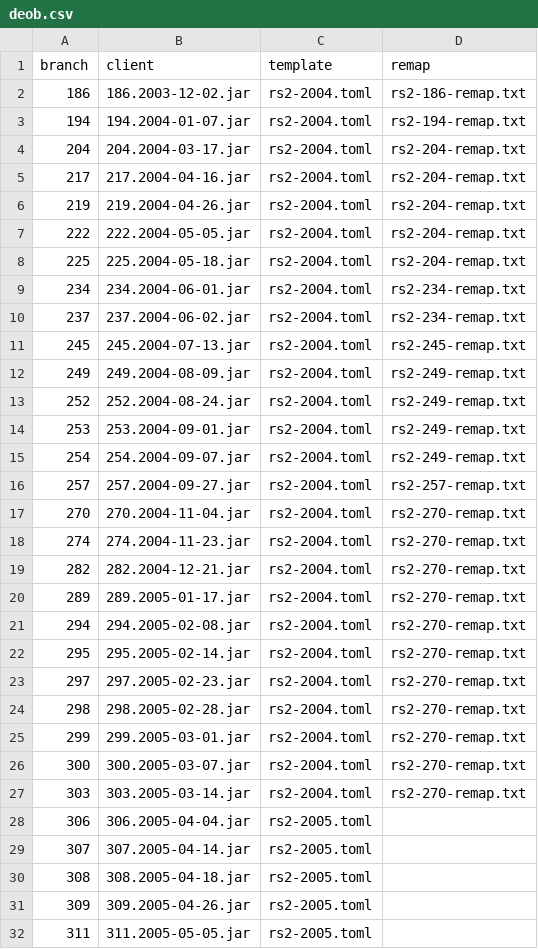
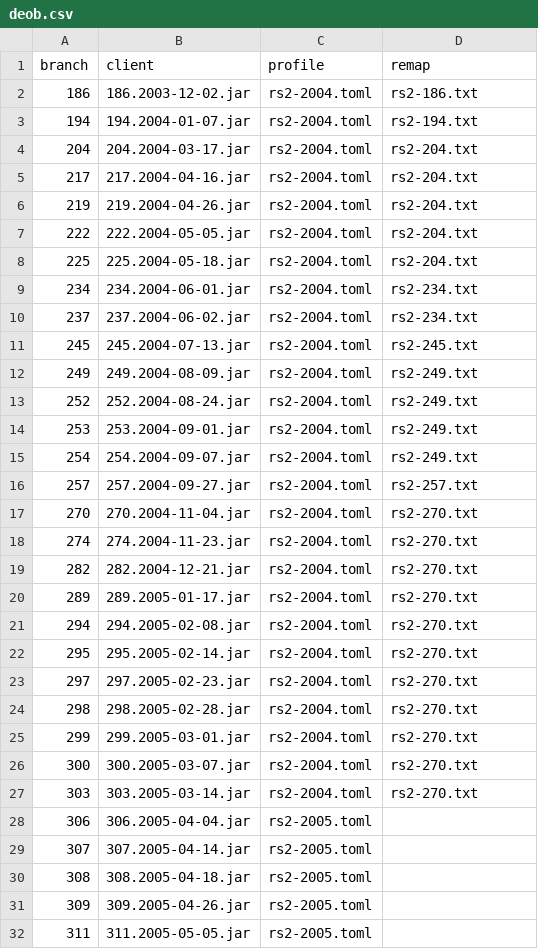
Before and after one commit to RuneWiki/rs-deob, a CSV file: deob.csv, drawn as a sheet; only a part is shown; the diff covers the shown part only.

Commit message:
chore: Reorganized profiles/remaps

```diff
--- a/deob.csv
+++ b/deob.csv
@@ -1,28 +1,28 @@
-branch,client,template,remap
-186,186.2003-12-02.jar,rs2-2004.toml,rs2-186-remap.txt
-194,194.2004-01-07.jar,rs2-2004.toml,rs2-194-remap.txt
-204,204.2004-03-17.jar,rs2-2004.toml,rs2-204-remap.txt
-217,217.2004-04-16.jar,rs2-2004.toml,rs2-204-remap.txt
-219,219.2004-04-26.jar,rs2-2004.toml,rs2-204-remap.txt
-222,222.2004-05-05.jar,rs2-2004.toml,rs2-204-remap.txt
-225,225.2004-05-18.jar,rs2-2004.toml,rs2-204-remap.txt
-234,234.2004-06-01.jar,rs2-2004.toml,rs2-234-remap.txt
-237,237.2004-06-02.jar,rs2-2004.toml,rs2-234-remap.txt
-245,245.2004-07-13.jar,rs2-2004.toml,rs2-245-remap.txt
-249,249.2004-08-09.jar,rs2-2004.toml,rs2-249-remap.txt
-252,252.2004-08-24.jar,rs2-2004.toml,rs2-249-remap.txt
-253,253.2004-09-01.jar,rs2-2004.toml,rs2-249-remap.txt
-254,254.2004-09-07.jar,rs2-2004.toml,rs2-249-remap.txt
-257,257.2004-09-27.jar,rs2-2004.toml,rs2-257-remap.txt
-270,270.2004-11-04.jar,rs2-2004.toml,rs2-270-remap.txt
-274,274.2004-11-23.jar,rs2-2004.toml,rs2-270-remap.txt
-282,282.2004-12-21.jar,rs2-2004.toml,rs2-270-remap.txt
-289,289.2005-01-17.jar,rs2-2004.toml,rs2-270-remap.txt
-294,294.2005-02-08.jar,rs2-2004.toml,rs2-270-remap.txt
-295,295.2005-02-14.jar,rs2-2004.toml,rs2-270-remap.txt
-297,297.2005-02-23.jar,rs2-2004.toml,rs2-270-remap.txt
-298,298.2005-02-28.jar,rs2-2004.toml,rs2-270-remap.txt
-299,299.2005-03-01.jar,rs2-2004.toml,rs2-270-remap.txt
-300,300.2005-03-07.jar,rs2-2004.toml,rs2-270-remap.txt
-303,303.2005-03-14.jar,rs2-2004.toml,rs2-270-remap.txt
+branch,client,profile,remap
+186,186.2003-12-02.jar,rs2-2004.toml,rs2-186.txt
+194,194.2004-01-07.jar,rs2-2004.toml,rs2-194.txt
+204,204.2004-03-17.jar,rs2-2004.toml,rs2-204.txt
+217,217.2004-04-16.jar,rs2-2004.toml,rs2-204.txt
+219,219.2004-04-26.jar,rs2-2004.toml,rs2-204.txt
+222,222.2004-05-05.jar,rs2-2004.toml,rs2-204.txt
+225,225.2004-05-18.jar,rs2-2004.toml,rs2-204.txt
+234,234.2004-06-01.jar,rs2-2004.toml,rs2-234.txt
+237,237.2004-06-02.jar,rs2-2004.toml,rs2-234.txt
+245,245.2004-07-13.jar,rs2-2004.toml,rs2-245.txt
+249,249.2004-08-09.jar,rs2-2004.toml,rs2-249.txt
+252,252.2004-08-24.jar,rs2-2004.toml,rs2-249.txt
+253,253.2004-09-01.jar,rs2-2004.toml,rs2-249.txt
+254,254.2004-09-07.jar,rs2-2004.toml,rs2-249.txt
+257,257.2004-09-27.jar,rs2-2004.toml,rs2-257.txt
+270,270.2004-11-04.jar,rs2-2004.toml,rs2-270.txt
+274,274.2004-11-23.jar,rs2-2004.toml,rs2-270.txt
+282,282.2004-12-21.jar,rs2-2004.toml,rs2-270.txt
+289,289.2005-01-17.jar,rs2-2004.toml,rs2-270.txt
+294,294.2005-02-08.jar,rs2-2004.toml,rs2-270.txt
+295,295.2005-02-14.jar,rs2-2004.toml,rs2-270.txt
+297,297.2005-02-23.jar,rs2-2004.toml,rs2-270.txt
+298,298.2005-02-28.jar,rs2-2004.toml,rs2-270.txt
+299,299.2005-03-01.jar,rs2-2004.toml,rs2-270.txt
+300,300.2005-03-07.jar,rs2-2004.toml,rs2-270.txt
+303,303.2005-03-14.jar,rs2-2004.toml,rs2-270.txt
 306,306.2005-04-04.jar,rs2-2005.toml
```
Also changed, not shown: 2 added rows and 12 edited cells elsewhere in this file, 30 other files.
